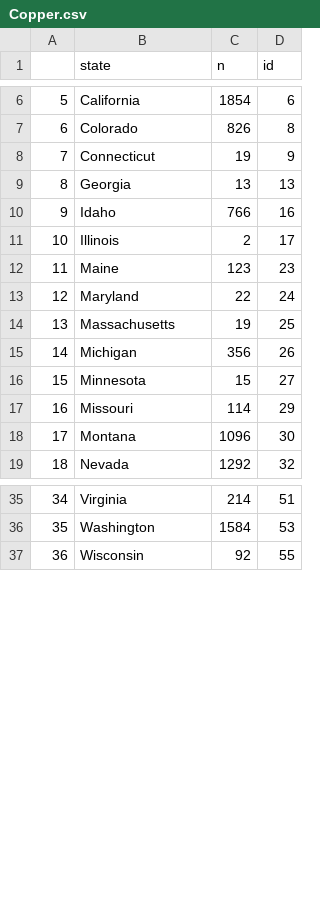
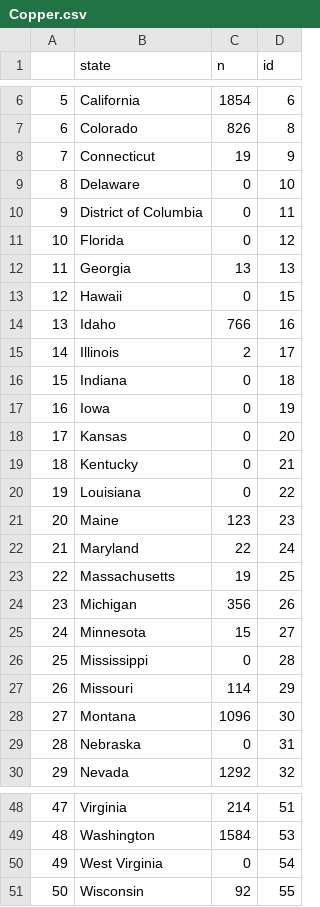
Before and after one commit to Anirud-h-P/FIT3179, a CSV file: metal_groups/Copper.csv, drawn as a sheet; only a part is shown, gaps mark what is left out; addresses are those after the commit; the diff covers the shown part only; the diff names each change by its address in the sheet, - before the commit and + after, or states it on an @@ line.

```diff
--- a/metal_groups/Copper.csv
+++ b/metal_groups/Copper.csv
+row 9: 8 | Delaware | 0 | 10
+row 10: 9 | District of Columbia | 0 | 11
+row 11: 10 | Florida | 0 | 12
@@ column A renumbered from row 12 down @@
+row 13: 12 | Hawaii | 0 | 15
+row 16: 15 | Indiana | 0 | 18
+row 17: 16 | Iowa | 0 | 19
+row 18: 17 | Kansas | 0 | 20
+row 19: 18 | Kentucky | 0 | 21
+row 20: 19 | Louisiana | 0 | 22
+row 26: 25 | Mississippi | 0 | 28
+row 29: 28 | Nebraska | 0 | 31
+row 50: 49 | West Virginia | 0 | 54
```
Also changed, not shown: 2 added rows elsewhere in this file, metal_groups/Gold.csv, metal_groups/Iron.csv, 3 other files.
